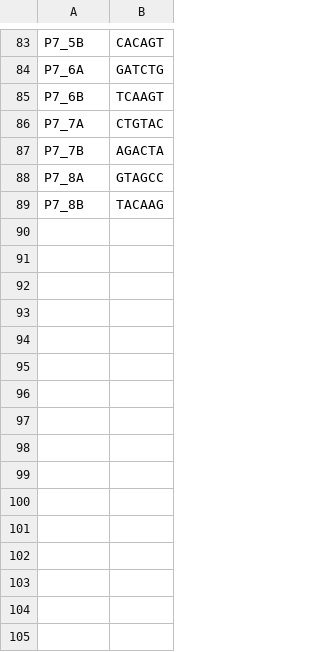
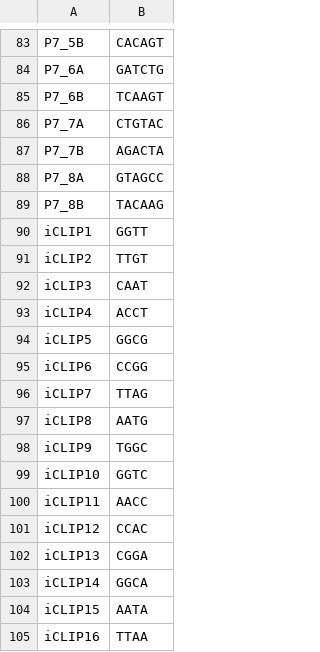
Before and after one commit to bakerwm/hiseq, a CSV file: hiseq/bin/illumina_index.csv, drawn as a sheet; only a part is shown, gaps mark what is left out; the diff names each change by its address in the sheet, - before the commit and + after, or states it on an @@ line.

```diff
--- a/hiseq/bin/illumina_index.csv
+++ b/hiseq/bin/illumina_index.csv
+row 90: iCLIP1 | GGTT
+row 91: iCLIP2 | TTGT
+row 92: iCLIP3 | CAAT
+row 93: iCLIP4 | ACCT
+row 94: iCLIP5 | GGCG
+row 95: iCLIP6 | CCGG
+row 96: iCLIP7 | TTAG
+row 97: iCLIP8 | AATG
+row 98: iCLIP9 | TGGC
+row 99: iCLIP10 | GGTC
+row 100: iCLIP11 | AACC
+row 101: iCLIP12 | CCAC
+row 102: iCLIP13 | CGGA
+row 103: iCLIP14 | GGCA
+row 104: iCLIP15 | AATA
+row 105: iCLIP16 | TTAA
```
Also changed, not shown: 6 other files.
